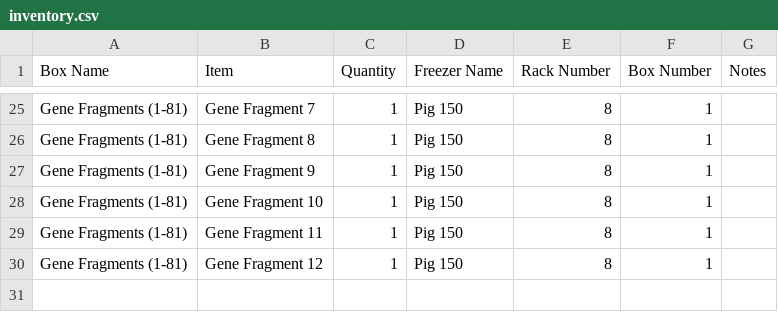
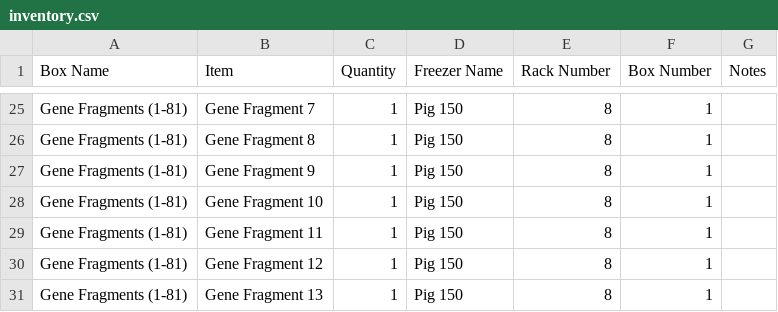
Before and after one commit to bnhenry08/inventory-app, a CSV file: inventory.csv, drawn as a sheet; only a part is shown, gaps mark what is left out; the diff names each change by its address in the sheet, - before the commit and + after, or states it on an @@ line.

Commit message:
Inventory update 2026-07-27 18:06:37.798007

```diff
--- a/inventory.csv
+++ b/inventory.csv
+row 31: Gene Fragments (1-81) | Gene Fragment 13 | 1 | Pig 150 | 8 | 1
```
